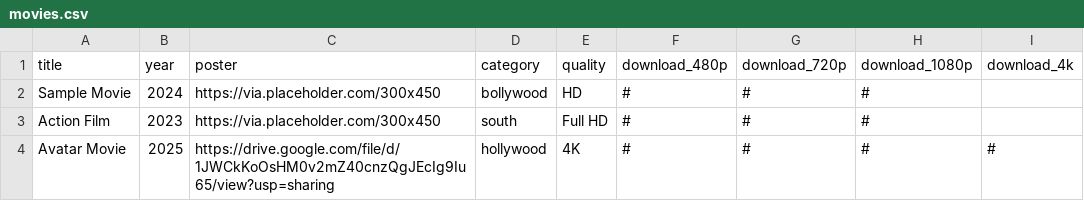
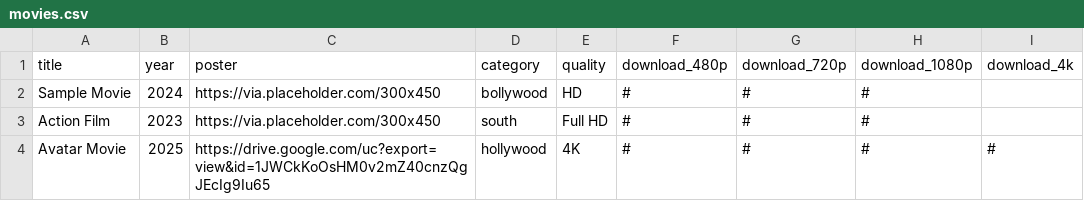
Before and after one commit to hindihub4u/hindihub4u.github.io, a CSV file: movies.csv, drawn as a sheet.

Commit message:
Fix poster URL for 'Avatar Movie'
Updated the poster URL for 'Avatar Movie' to a direct link.

```diff
--- a/movies.csv
+++ b/movies.csv
@@ -3,2 +3,2 @@ Sample Movie,2024,https://via.placeholder.com/300x450,bollywood,HD,#,#,#,
 Action Film,2023,https://via.placeholder.com/300x450,south,Full HD,#,#,#,
-Avatar Movie,2025,https://drive.google.com/file/d/1JWCkKoOsHM0v2mZ40cnzQgJEcIg9Iu65/view?usp=sharing,hollywood,4K,#,#,#,#
+Avatar Movie,2025,https://drive.google.com/uc?export=view&id=1JWCkKoOsHM0v2mZ40cnzQgJEcIg9Iu65,hollywood,4K,#,#,#,#
```
